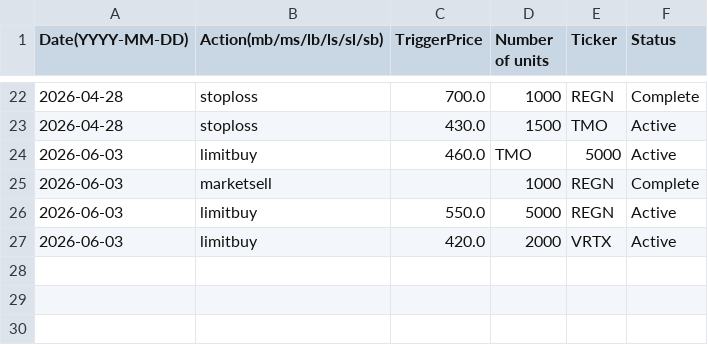
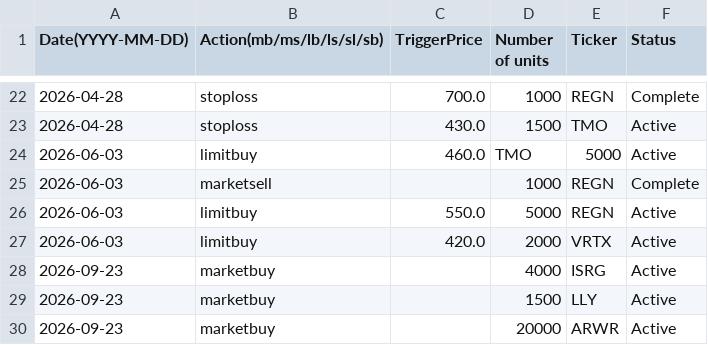
Before and after one commit to clojure-finance/hku-cim-trades, a CSV file: Order_files/Healthcare_order.csv, drawn as a sheet; only a part is shown, gaps mark what is left out; the diff names each change by its address in the sheet, - before the commit and + after, or states it on an @@ line.

Commit message:
Add new market buy orders for ISRG, LLY, and ARWR

```diff
--- a/Order_files/Healthcare_order.csv
+++ b/Order_files/Healthcare_order.csv
+row 28: 2026-09-23 | marketbuy |  | 4000 | ISRG | Active
+row 29: 2026-09-23 | marketbuy |  | 1500 | LLY | Active
+row 30: 2026-09-23 | marketbuy |  | 20000 | ARWR | Active
```
